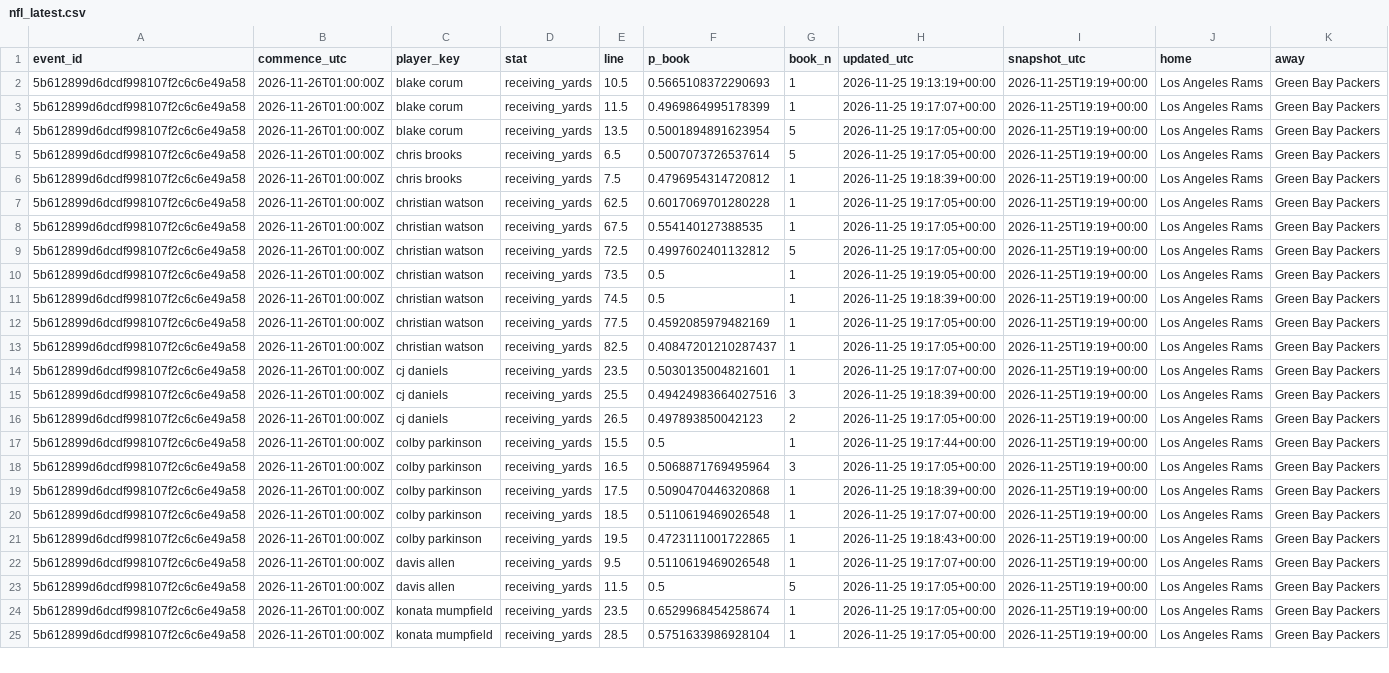
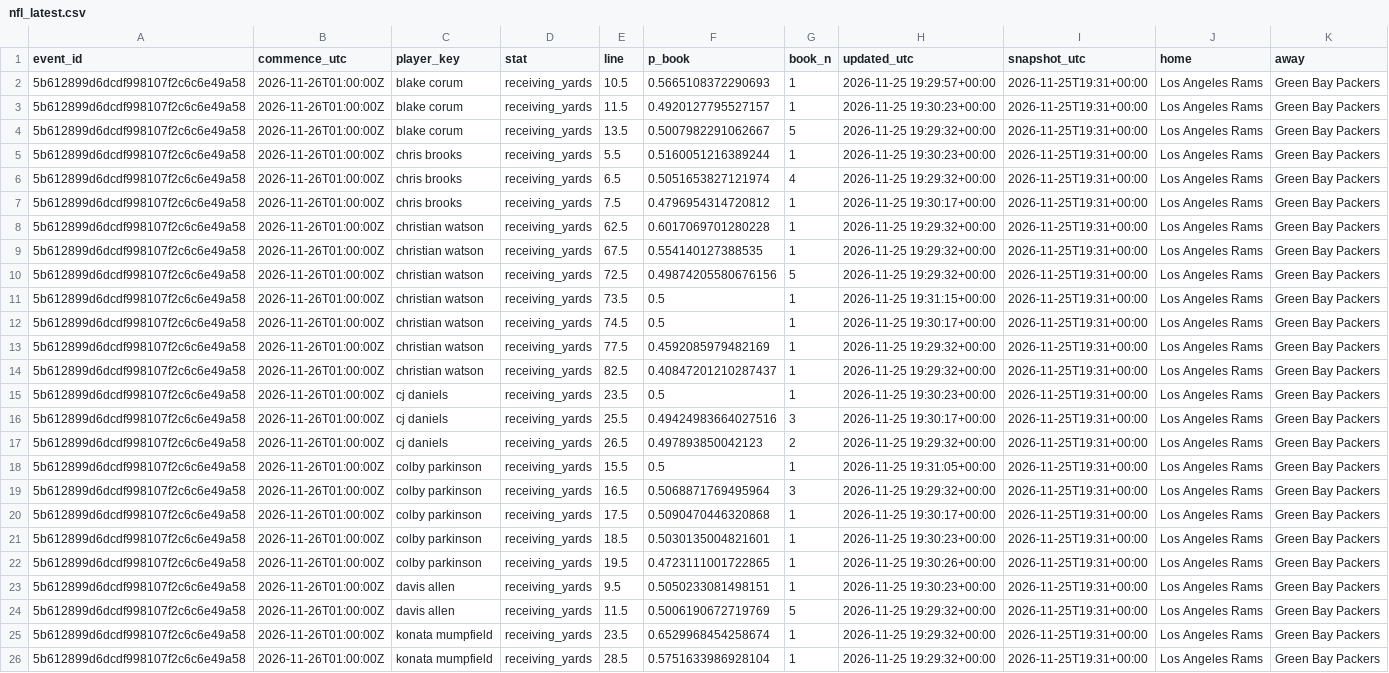
Before and after one commit to akilatrades/sports-market-maker, a CSV file: outputs/books/nfl_latest.csv, drawn as a sheet; only a part is shown; addresses are those after the commit; the diff covers the shown part only; the diff names each change by its address in the sheet, - before the commit and + after, or states it on an @@ line.

```diff
--- a/outputs/books/nfl_latest.csv
+++ b/outputs/books/nfl_latest.csv
-H2 (updated_utc): 2026-11-25 19:13:19+00:00
+H2 (updated_utc): 2026-11-25 19:29:57+00:00
-I2:I4 (snapshot_utc): 2026-11-25T19:19+00:00
+I2:I4 (snapshot_utc): 2026-11-25T19:31+00:00
-F3 (p_book): 0.4969864995178399
+F3 (p_book): 0.4920127795527157
-H3 (updated_utc): 2026-11-25 19:17:07+00:00
+H3 (updated_utc): 2026-11-25 19:30:23+00:00
-F4 (p_book): 0.5001894891623954
+F4 (p_book): 0.5007982291062667
-H4 (updated_utc): 2026-11-25 19:17:05+00:00
+H4 (updated_utc): 2026-11-25 19:29:32+00:00
+row 5: 5b612899d6dcdf998107f2c6c6e49a58 | 2026-11-26T01:00:00Z | chris brooks | receiving_yards | 5.5 | 0.5160051216389244 | 1 | 2026-11-25 19:30:23+00:00 | 2026-11-25T19:31+00:00 | Los Angeles Rams | Green Bay Packers
-F6 (p_book): 0.5007073726537614
+F6 (p_book): 0.5051653827121974
-G6 (book_n): 5
+G6 (book_n): 4
-H6 (updated_utc): 2026-11-25 19:17:05+00:00
+H6 (updated_utc): 2026-11-25 19:29:32+00:00
-I6:I26 (snapshot_utc): 2026-11-25T19:19+00:00
+I6:I26 (snapshot_utc): 2026-11-25T19:31+00:00
-H7 (updated_utc): 2026-11-25 19:18:39+00:00
+H7 (updated_utc): 2026-11-25 19:30:17+00:00
-H8:H10 (updated_utc): 2026-11-25 19:17:05+00:00
+H8:H10 (updated_utc): 2026-11-25 19:29:32+00:00
-F10 (p_book): 0.4997602401132812
+F10 (p_book): 0.49874205580676156
-H11 (updated_utc): 2026-11-25 19:19:05+00:00
+H11 (updated_utc): 2026-11-25 19:31:15+00:00
-H12 (updated_utc): 2026-11-25 19:18:39+00:00
+H12 (updated_utc): 2026-11-25 19:30:17+00:00
-H13:H14 (updated_utc): 2026-11-25 19:17:05+00:00
+H13:H14 (updated_utc): 2026-11-25 19:29:32+00:00
-F15 (p_book): 0.5030135004821601
+F15 (p_book): 0.5
-H15 (updated_utc): 2026-11-25 19:17:07+00:00
+H15 (updated_utc): 2026-11-25 19:30:23+00:00
-H16 (updated_utc): 2026-11-25 19:18:39+00:00
+H16 (updated_utc): 2026-11-25 19:30:17+00:00
-H17 (updated_utc): 2026-11-25 19:17:05+00:00
+H17 (updated_utc): 2026-11-25 19:29:32+00:00
-H18 (updated_utc): 2026-11-25 19:17:44+00:00
+H18 (updated_utc): 2026-11-25 19:31:05+00:00
-H19 (updated_utc): 2026-11-25 19:17:05+00:00
+H19 (updated_utc): 2026-11-25 19:29:32+00:00
-H20 (updated_utc): 2026-11-25 19:18:39+00:00
+H20 (updated_utc): 2026-11-25 19:30:17+00:00
-F21 (p_book): 0.5110619469026548
+F21 (p_book): 0.5030135004821601
-H21 (updated_utc): 2026-11-25 19:17:07+00:00
+H21 (updated_utc): 2026-11-25 19:30:23+00:00
-H22 (updated_utc): 2026-11-25 19:18:43+00:00
+H22 (updated_utc): 2026-11-25 19:30:26+00:00
-F23 (p_book): 0.5110619469026548
+F23 (p_book): 0.5050233081498151
-H23 (updated_utc): 2026-11-25 19:17:07+00:00
+H23 (updated_utc): 2026-11-25 19:30:23+00:00
-F24 (p_book): 0.5
+F24 (p_book): 0.5006190672719769
-H24:H26 (updated_utc): 2026-11-25 19:17:05+00:00
+H24:H26 (updated_utc): 2026-11-25 19:29:32+00:00
```
Also changed, not shown: 1 removed row and 86 edited cells elsewhere in this file, outputs/books/nba_latest.csv, 2 other files.
